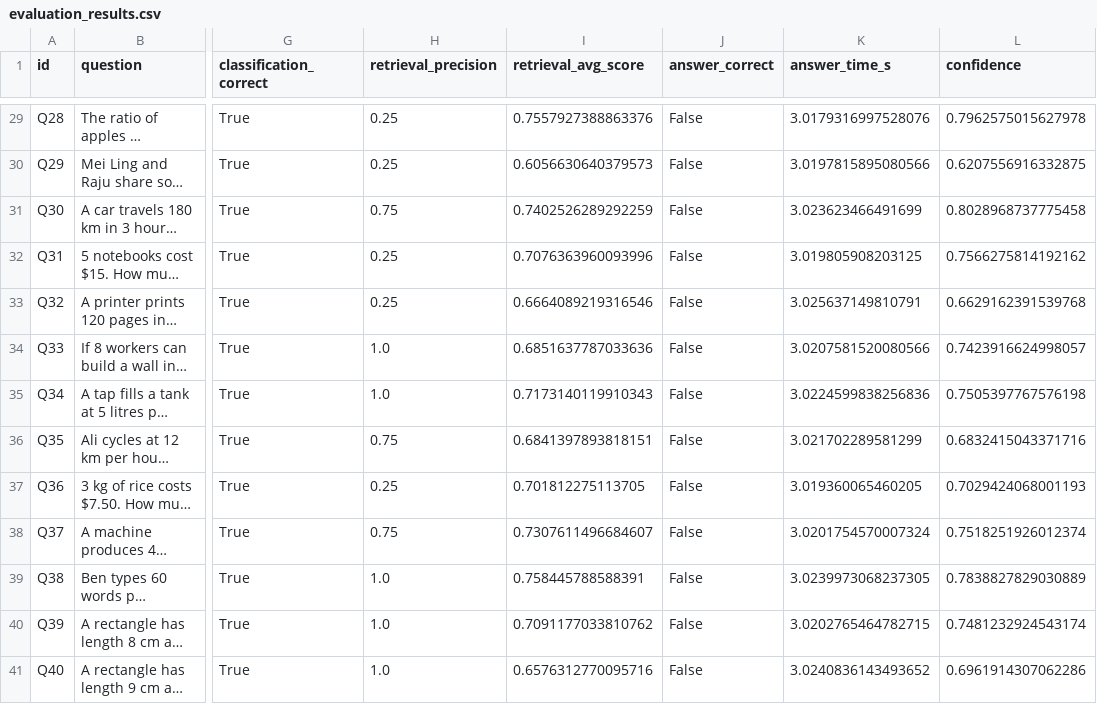
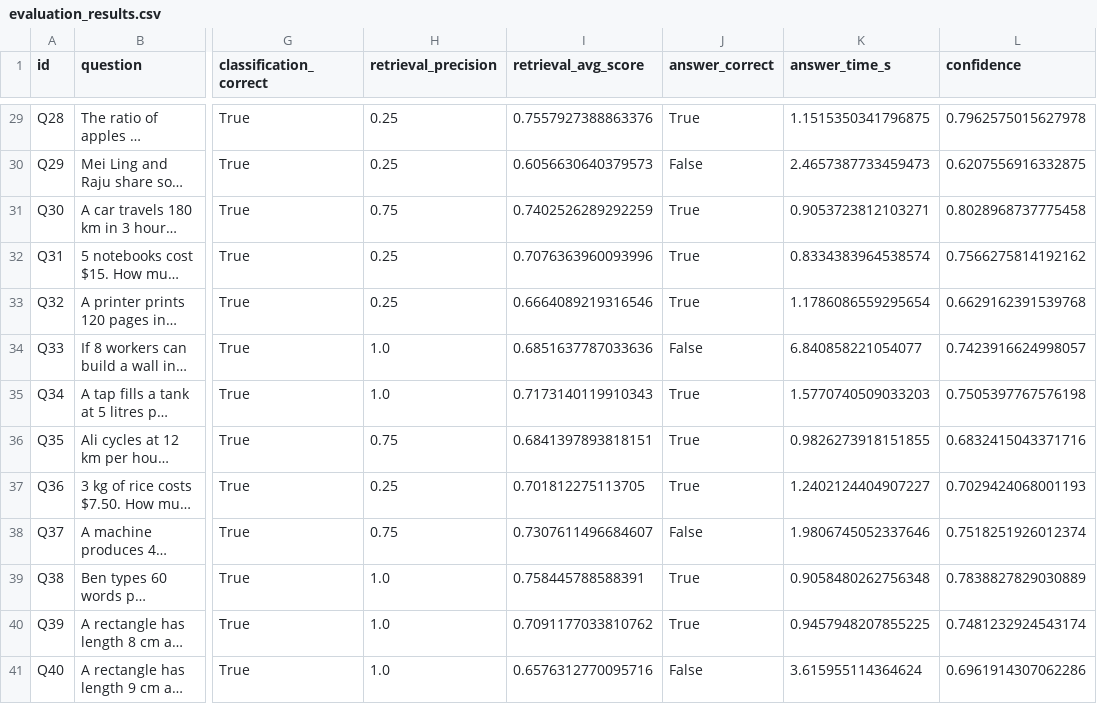
Before and after one commit to liangjinwong-sit/psle-math-bot, a CSV file: data/benchmark/evaluation_results.csv, drawn as a sheet; only a part is shown, gaps mark what is left out; long unchanged cells end in …; the diff covers the shown part only; the diff names each change by its address in the sheet, - before the commit and + after, or states it on an @@ line.

```diff
--- a/data/benchmark/evaluation_results.csv
+++ b/data/benchmark/evaluation_results.csv
-J29 (answer_correct): False
+J29 (answer_correct): True
-K29 (answer_time_s): 3.0179316997528076
+K29 (answer_time_s): 1.1515350341796875
-K30 (answer_time_s): 3.0197815895080566
+K30 (answer_time_s): 2.4657387733459473
-J31:J33 (answer_correct): False
+J31:J33 (answer_correct): True
-K31 (answer_time_s): 3.023623466491699
+K31 (answer_time_s): 0.9053723812103271
-K32 (answer_time_s): 3.019805908203125
+K32 (answer_time_s): 0.8334383964538574
-K33 (answer_time_s): 3.025637149810791
+K33 (answer_time_s): 1.1786086559295654
-K34 (answer_time_s): 3.0207581520080566
+K34 (answer_time_s): 6.840858221054077
-J35:J37 (answer_correct): False
+J35:J37 (answer_correct): True
-K35 (answer_time_s): 3.0224599838256836
+K35 (answer_time_s): 1.5770740509033203
-K36 (answer_time_s): 3.021702289581299
+K36 (answer_time_s): 0.9826273918151855
-K37 (answer_time_s): 3.019360065460205
+K37 (answer_time_s): 1.2402124404907227
-K38 (answer_time_s): 3.0201754570007324
+K38 (answer_time_s): 1.9806745052337646
-J39:J40 (answer_correct): False
+J39:J40 (answer_correct): True
-K39 (answer_time_s): 3.0239973068237305
+K39 (answer_time_s): 0.9058480262756348
-K40 (answer_time_s): 3.0202765464782715
+K40 (answer_time_s): 0.9457948207855225
-K41 (answer_time_s): 3.0240836143493652
+K41 (answer_time_s): 3.615955114364624
```
Also changed, not shown: 70 edited cells elsewhere in this file, 11 other files.
